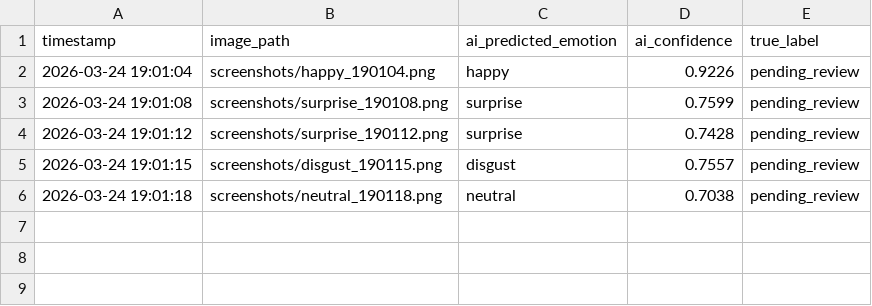
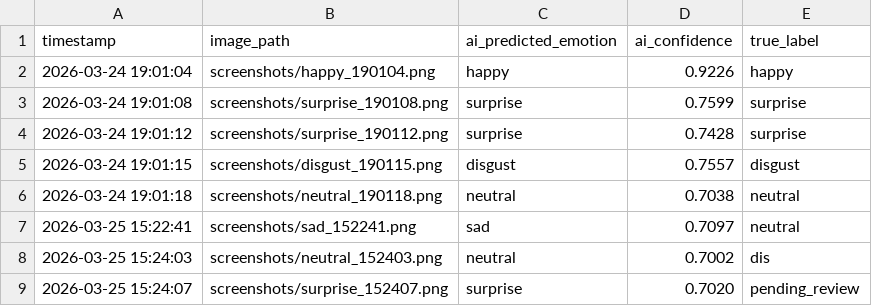
Before and after one commit to fabiodecena/FER, a CSV file: dist/inference_webcam/research_analytics_log.csv, drawn as a sheet.

```diff
--- a/dist/inference_webcam/research_analytics_log.csv
+++ b/dist/inference_webcam/research_analytics_log.csv
@@ -1,6 +1,9 @@
 timestamp,image_path,ai_predicted_emotion,ai_confidence,true_label
-2026-03-24 19:01:04,screenshots/happy_190104.png,happy,0.9226,pending_review
-2026-03-24 19:01:08,screenshots/surprise_190108.png,surprise,0.7599,pending_review
-2026-03-24 19:01:12,screenshots/surprise_190112.png,surprise,0.7428,pending_review
-2026-03-24 19:01:15,screenshots/disgust_190115.png,disgust,0.7557,pending_review
-2026-03-24 19:01:18,screenshots/neutral_190118.png,neutral,0.7038,pending_review
+2026-03-24 19:01:04,screenshots/happy_190104.png,happy,0.9226,happy
+2026-03-24 19:01:08,screenshots/surprise_190108.png,surprise,0.7599,surprise
+2026-03-24 19:01:12,screenshots/surprise_190112.png,surprise,0.7428,surprise
+2026-03-24 19:01:15,screenshots/disgust_190115.png,disgust,0.7557,disgust
+2026-03-24 19:01:18,screenshots/neutral_190118.png,neutral,0.7038,neutral
+2026-03-25 15:22:41,screenshots/sad_152241.png,sad,0.7097,neutral
+2026-03-25 15:24:03,screenshots/neutral_152403.png,neutral,0.7002,dis
+2026-03-25 15:24:07,screenshots/surprise_152407.png,surprise,0.7020,pending_review
```
Also changed, not shown: 1 other file.
